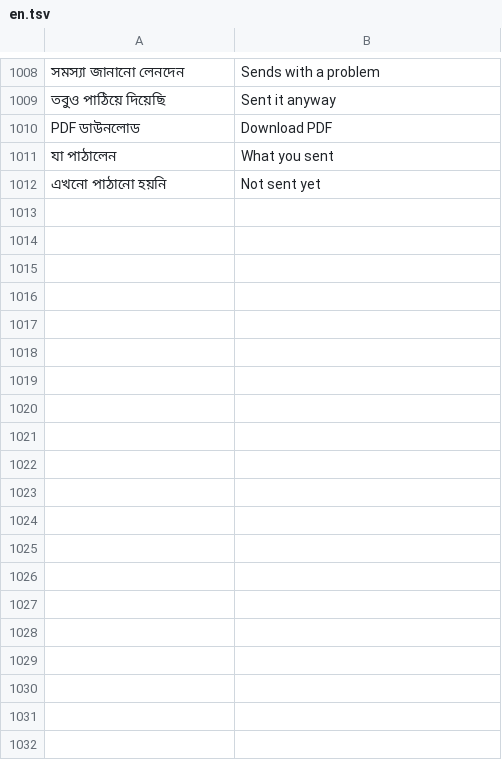
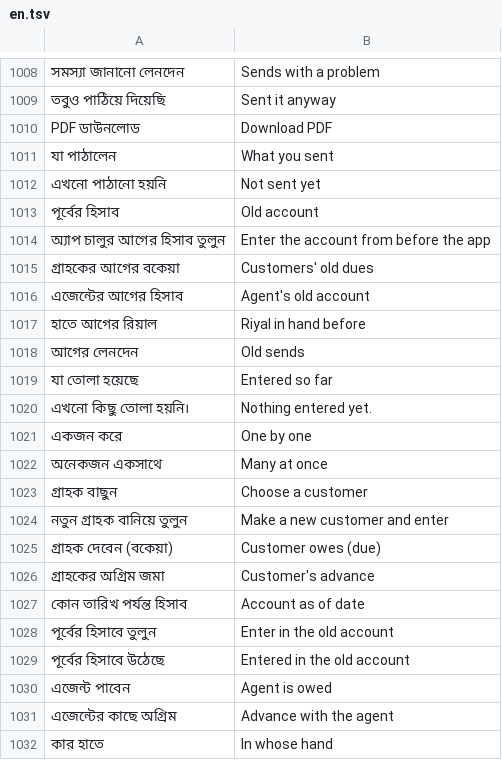
Before and after one commit to iamsaifsaiful/digital_brain, a TSV file: tool/en.tsv, drawn as a sheet; only a part is shown, gaps mark what is left out; the diff covers the shown part only; the diff names each change by its address in the sheet, - before the commit and + after, or states it on an @@ line.

```diff
--- a/tool/en.tsv
+++ b/tool/en.tsv
+row 1013: পূর্বের হিসাব | Old account
+row 1014: অ্যাপ চালুর আগের হিসাব তুলুন | Enter the account from before the app
+row 1015: গ্রাহকের আগের বকেয়া | Customers' old dues
+row 1016: এজেন্টের আগের হিসাব | Agent's old account
+row 1017: হাতে আগের রিয়াল | Riyal in hand before
+row 1018: আগের লেনদেন | Old sends
+row 1019: যা তোলা হয়েছে | Entered so far
+row 1020: এখনো কিছু তোলা হয়নি। | Nothing entered yet.
+row 1021: একজন করে | One by one
+row 1022: অনেকজন একসাথে | Many at once
+row 1023: গ্রাহক বাছুন | Choose a customer
+row 1024: নতুন গ্রাহক বানিয়ে তুলুন | Make a new customer and enter
+row 1025: গ্রাহক দেবেন (বকেয়া) | Customer owes (due)
+row 1026: গ্রাহকের অগ্রিম জমা | Customer's advance
+row 1027: কোন তারিখ পর্যন্ত হিসাব | Account as of date
+row 1028: পূর্বের হিসাবে তুলুন | Enter in the old account
+row 1029: পূর্বের হিসাবে উঠেছে | Entered in the old account
+row 1030: এজেন্ট পাবেন | Agent is owed
+row 1031: এজেন্টের কাছে অগ্রিম | Advance with the agent
+row 1032: কার হাতে | In whose hand
```
Also changed, not shown: 16 added rows elsewhere in this file, 23 other files.
